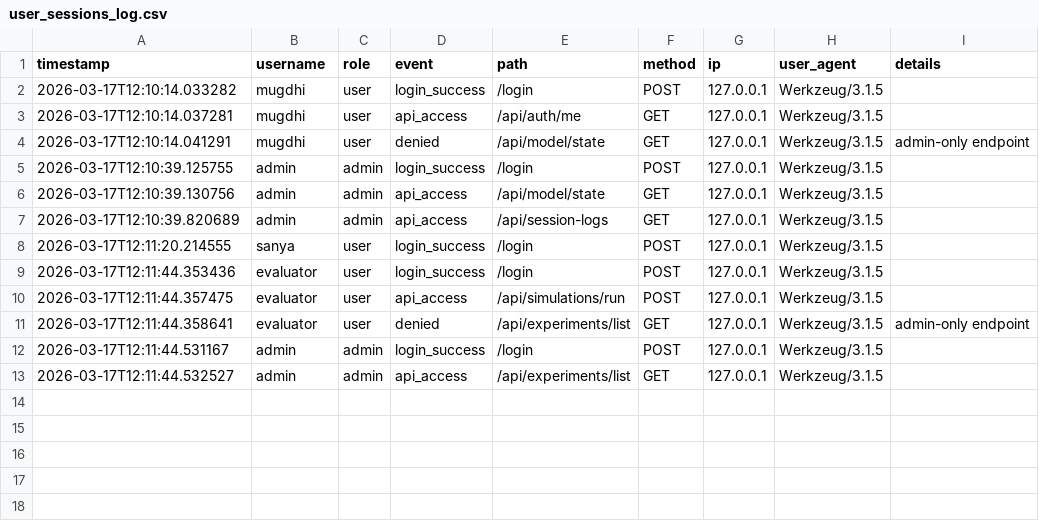
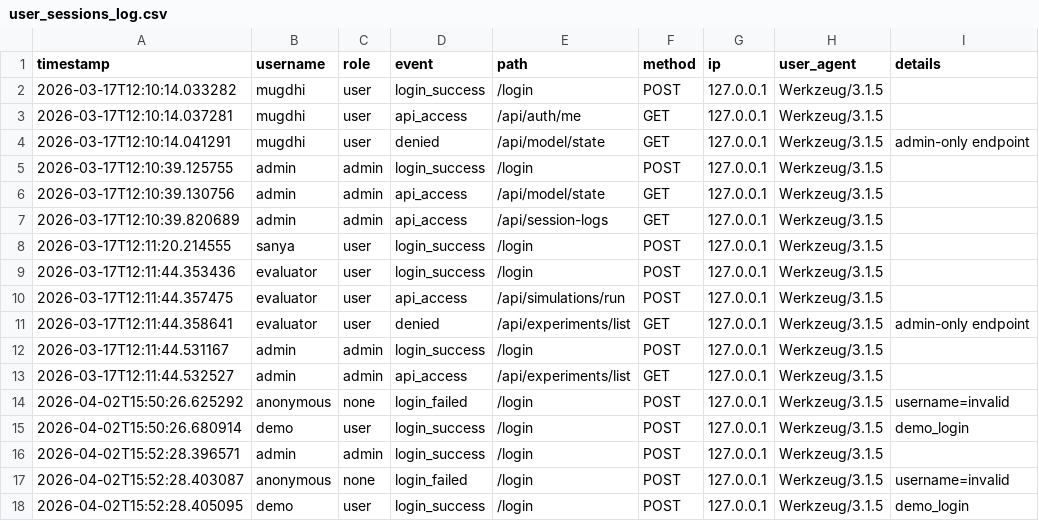
Before and after one commit to jatinkumar3110/Federated-Cloud-Resource-Management, a CSV file: logs/user_sessions_log.csv, drawn as a sheet.

Commit message:
Demo Login features

```diff
--- a/logs/user_sessions_log.csv
+++ b/logs/user_sessions_log.csv
@@ -13 +13,6 @@ timestamp,username,role,event,path,method,ip,user_agent,details
 2026-03-17T12:11:44.532527,admin,admin,api_access,/api/experiments/list,GET,127.0.0.1,Werkzeug/3.1.5,
+2026-04-02T15:50:26.625292,anonymous,none,login_failed,/login,POST,127.0.0.1,Werkzeug/3.1.5,username=invalid
+2026-04-02T15:50:26.680914,demo,user,login_success,/login,POST,127.0.0.1,Werkzeug/3.1.5,demo_login
+2026-04-02T15:52:28.396571,admin,admin,login_success,/login,POST,127.0.0.1,Werkzeug/3.1.5,
+2026-04-02T15:52:28.403087,anonymous,none,login_failed,/login,POST,127.0.0.1,Werkzeug/3.1.5,username=invalid
+2026-04-02T15:52:28.405095,demo,user,login_success,/login,POST,127.0.0.1,Werkzeug/3.1.5,demo_login
```
Also changed, not shown: 4 other files.
